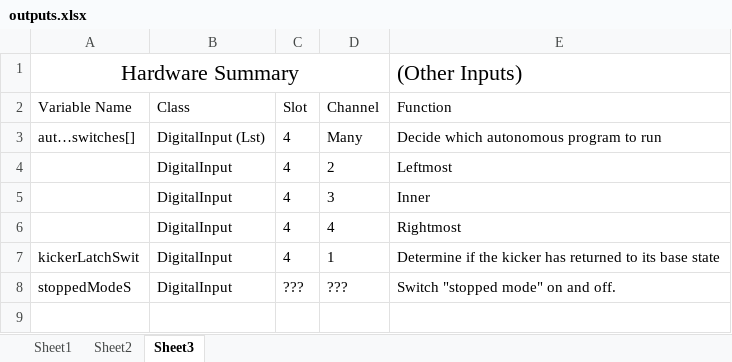
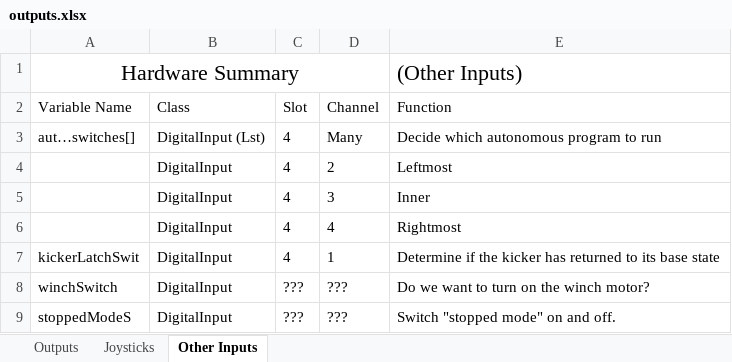
Before and after one commit to Pittsford-Robotics-3181/demoman2010, an Excel workbook: outputs.xlsx, sheet Other Inputs, drawn as a sheet; values as stored, in another font and other column widths than the file's, no borders; the diff names each change by its address in the sheet, - before the commit and + after, or states it on an @@ line.

Commit message:
added winch.  still need to figure out channels etc.

```diff
--- a/outputs.xlsx (sheet Other Inputs)
+++ b/outputs.xlsx (sheet Other Inputs)
-sheet tab: Sheet1
+sheet tab: Outputs
-sheet tab: Sheet2
+sheet tab: Joysticks
-sheet tab: Sheet3
+sheet tab: Other Inputs
+row 8: winchSwitch | DigitalInput | ??? | ??? | Do we want to turn on the winch motor?
```
Also changed, not shown: sheet Outputs, 4 other files.
